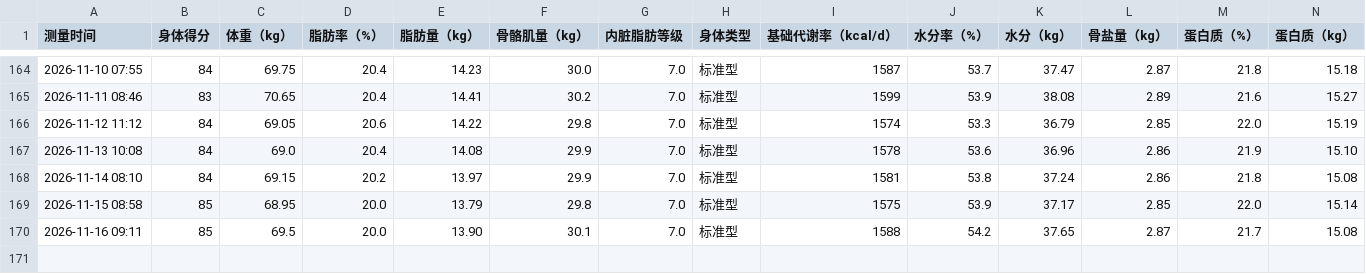
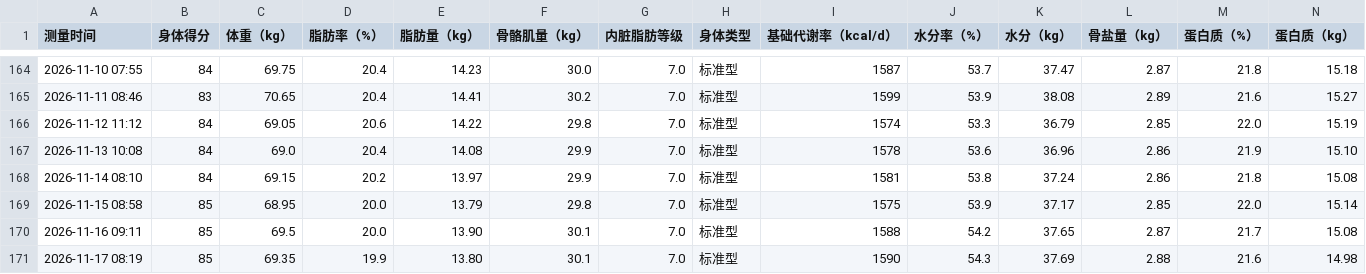
Before and after one commit to Pyram1dCat/Pyram1dCat.github.io, a CSV file: independent/weight2026/raw_data.csv, drawn as a sheet; only a part is shown, gaps mark what is left out; rows hold the shown columns only; the diff names each change by its address in the sheet, - before the commit and + after, or states it on an @@ line.

Commit message:
weight2026 add about

```diff
--- a/independent/weight2026/raw_data.csv
+++ b/independent/weight2026/raw_data.csv
+row 171: 2026-11-17 08:19 | 85 | 69.35 | 19.9 | 13.80 | 30.1 | 7.0 | 标准型 | 1590 | 54.3 | 37.69 | 2.88 | 21.6 | 14.98
```
Also changed, not shown: 3 other files.
